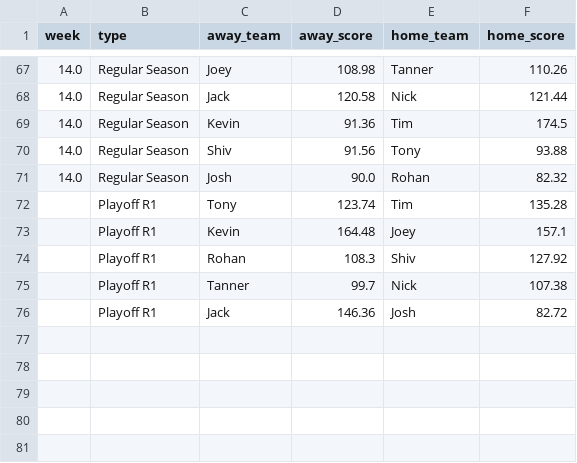
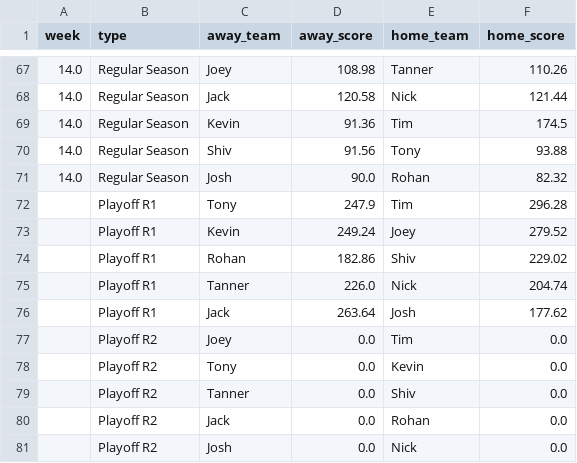
Before and after one commit to jackarnold84/fantasy-forecaster, a CSV file: reports/purdue-2022/schedule.csv, drawn as a sheet; only a part is shown, gaps mark what is left out.

```diff
--- a/reports/purdue-2022/schedule.csv
+++ b/reports/purdue-2022/schedule.csv
@@ -71,6 +71,11 @@ week,type,away_team,away_score,home_team,home_score
 14.0,Regular Season,Josh,90.0,Rohan,82.32
-,Playoff R1,Tony,123.74,Tim,135.28
-,Playoff R1,Kevin,164.48,Joey,157.1
-,Playoff R1,Rohan,108.3,Shiv,127.92
-,Playoff R1,Tanner,99.7,Nick,107.38
-,Playoff R1,Jack,146.36,Josh,82.72
+,Playoff R1,Tony,247.9,Tim,296.28
+,Playoff R1,Kevin,249.24,Joey,279.52
+,Playoff R1,Rohan,182.86,Shiv,229.02
+,Playoff R1,Tanner,226.0,Nick,204.74
+,Playoff R1,Jack,263.64,Josh,177.62
+,Playoff R2,Joey,0.0,Tim,0.0
+,Playoff R2,Tony,0.0,Kevin,0.0
+,Playoff R2,Tanner,0.0,Shiv,0.0
+,Playoff R2,Jack,0.0,Rohan,0.0
+,Playoff R2,Josh,0.0,Nick,0.0
```
Also changed, not shown: 18 other files.
